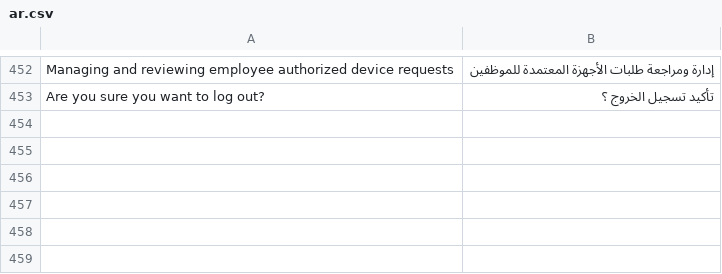
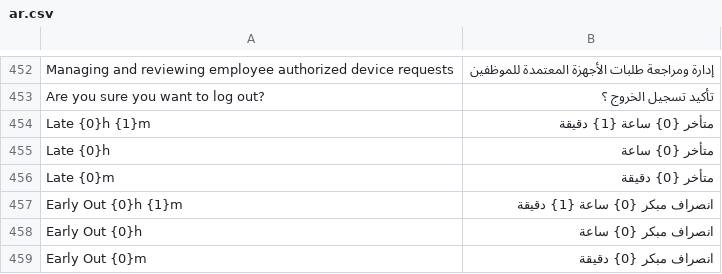
Before and after one commit to erpnext-projects/elitehr2, a CSV file: elitehr2/translations/ar.csv, drawn as a sheet; only a part is shown, gaps mark what is left out; the diff names each change by its address in the sheet, - before the commit and + after, or states it on an @@ line.

Commit message:
تعديل دالة عرض وقت التأخير لتحويل الدقائق إلى صيغة (X ساعة و Y دقيقة) عندما يتجاوز الرقم 60 دقيقة.

```diff
--- a/elitehr2/translations/ar.csv
+++ b/elitehr2/translations/ar.csv
+row 454: Late {0}h {1}m | متأخر {0} ساعة {1} دقيقة
+row 455: Late {0}h | متأخر {0} ساعة
+row 456: Late {0}m | متأخر {0} دقيقة
+row 457: Early Out {0}h {1}m | انصراف مبكر {0} ساعة {1} دقيقة
+row 458: Early Out {0}h | انصراف مبكر {0} ساعة
+row 459: Early Out {0}m | انصراف مبكر {0} دقيقة
```
Also changed, not shown: 2 other files.
